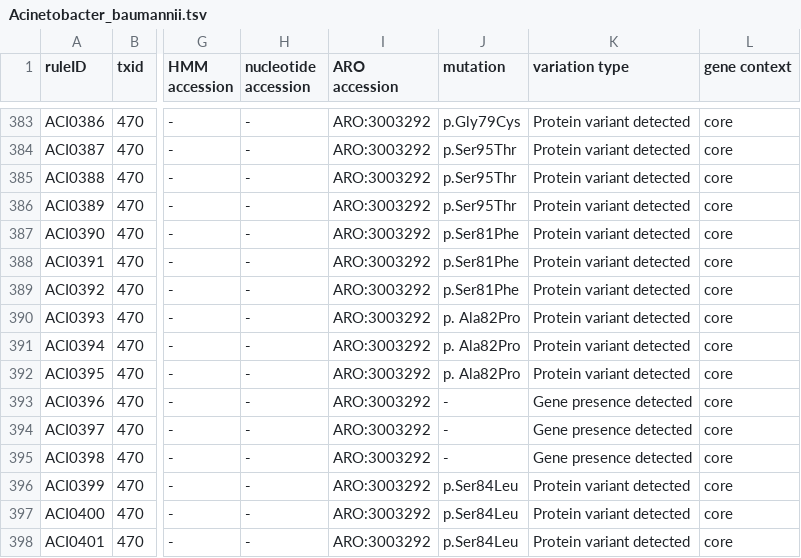
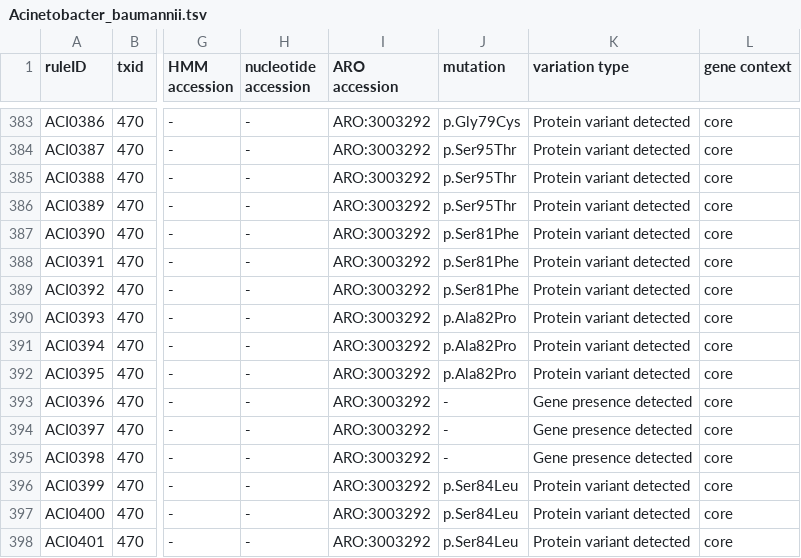
Before and after one commit to AMRverse/AMRrules, a TSV file: rules/Acinetobacter_baumannii.tsv, drawn as a sheet; only a part is shown, gaps mark what is left out; the diff names each change by its address in the sheet, - before the commit and + after, or states it on an @@ line.

Commit message:
fix p.Ala82Pro mutation field in Acinetobacter

```diff
--- a/rules/Acinetobacter_baumannii.tsv
+++ b/rules/Acinetobacter_baumannii.tsv
-J390:J392 (mutation): p. Ala82Pro
+J390:J392 (mutation): p.Ala82Pro
```
